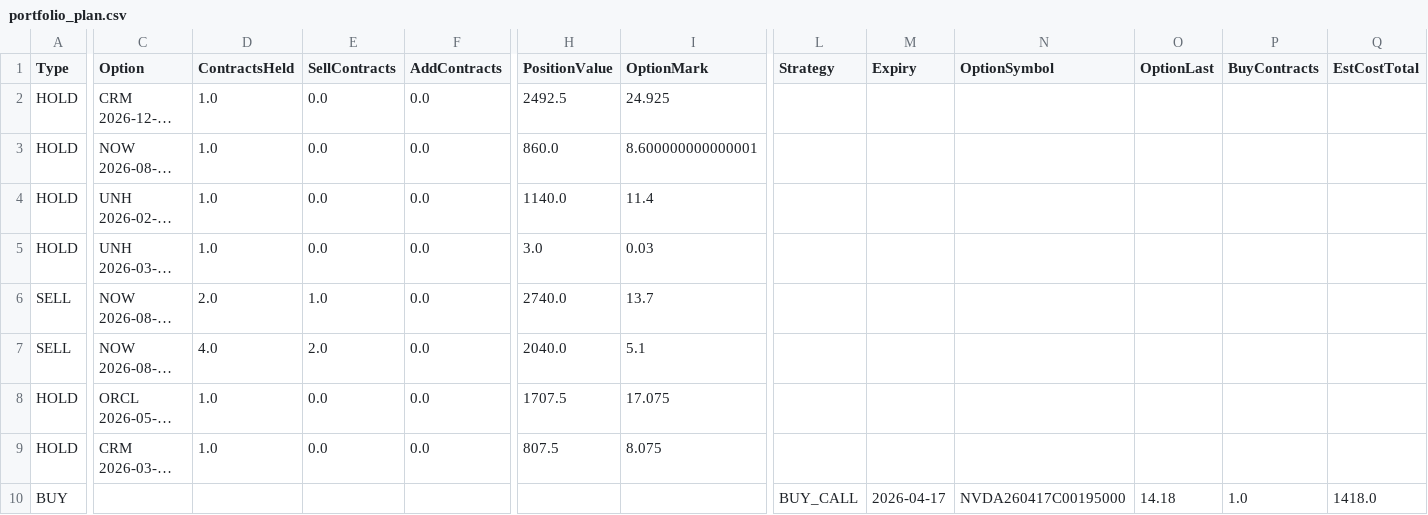
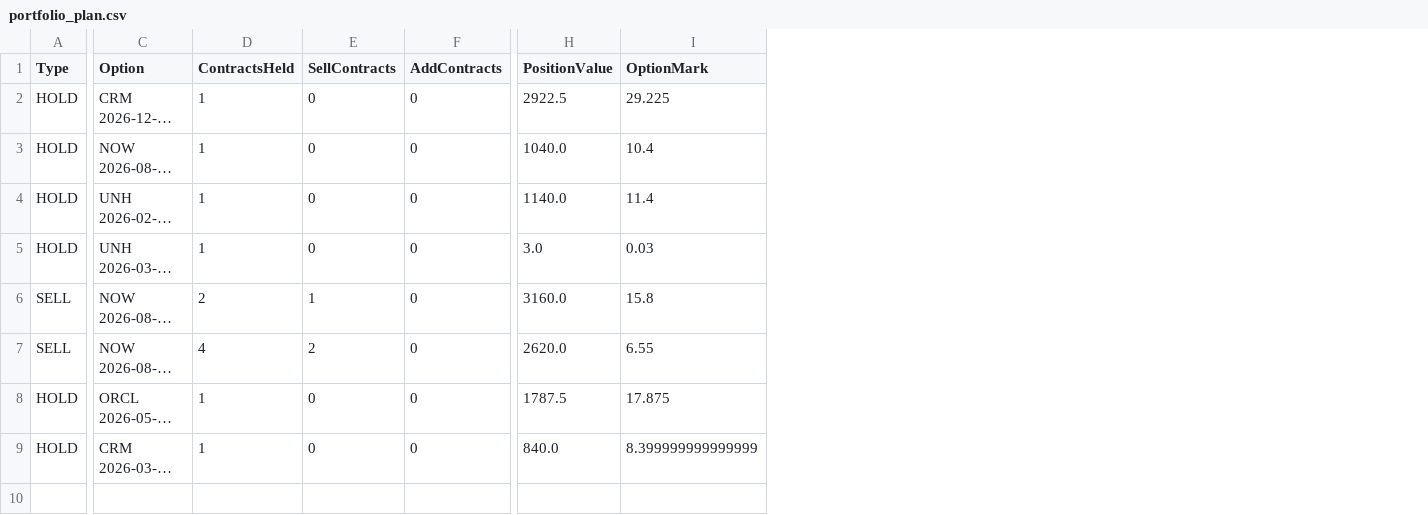
Before and after one commit to vibraniumtag-code/Stocks, a CSV file: docs/portfolio_plan.csv, drawn as a sheet; only a part is shown, gaps mark what is left out; long unchanged cells end in …; rows hold the shown columns only; the diff covers the shown part only; the diff names each change by its address in the sheet, - before the commit and + after, or states it on an @@ line.

```diff
--- a/docs/portfolio_plan.csv
+++ b/docs/portfolio_plan.csv
-column L (Strategy), empty
-column M (Expiry), empty
-column N (OptionSymbol), empty
-column O (OptionLast), empty
-column P (BuyContracts), empty
-column Q (EstCostTotal), empty
-D2:D5 (ContractsHeld): 1.0
+D2:D5 (ContractsHeld): 1
-E2:E5 (SellContracts): 0.0
+E2:E5 (SellContracts): 0
-F2:F9 (AddContracts): 0.0
+F2:F9 (AddContracts): 0
-H2 (PositionValue): 2492.5
+H2 (PositionValue): 2922.5
-I2 (OptionMark): 24.925
+I2 (OptionMark): 29.225
-H3 (PositionValue): 860.0
+H3 (PositionValue): 1040.0
-I3 (OptionMark): 8.600000000000001
+I3 (OptionMark): 10.4
-D6 (ContractsHeld): 2.0
+D6 (ContractsHeld): 2
-E6 (SellContracts): 1.0
+E6 (SellContracts): 1
-H6 (PositionValue): 2740.0
+H6 (PositionValue): 3160.0
-I6 (OptionMark): 13.7
+I6 (OptionMark): 15.8
-D7 (ContractsHeld): 4.0
+D7 (ContractsHeld): 4
-E7 (SellContracts): 2.0
+E7 (SellContracts): 2
-H7 (PositionValue): 2040.0
+H7 (PositionValue): 2620.0
-I7 (OptionMark): 5.1
+I7 (OptionMark): 6.55
-D8:D9 (ContractsHeld): 1.0
+D8:D9 (ContractsHeld): 1
-E8:E9 (SellContracts): 0.0
+E8:E9 (SellContracts): 0
-H8 (PositionValue): 1707.5
+H8 (PositionValue): 1787.5
-I8 (OptionMark): 17.075
+I8 (OptionMark): 17.875
-H9 (PositionValue): 807.5
+H9 (PositionValue): 840.0
-I9 (OptionMark): 8.075
+I9 (OptionMark): 8.399999999999999
-row 10: BUY |  |  |  |  |  |  | BUY_CALL | 2026-04-17 | NVDA260417C00195000 | 14.18 | 1.0 | 1418.0
```
Also changed, not shown: 3 edited cells elsewhere in this file, portfolio_plan.csv.
